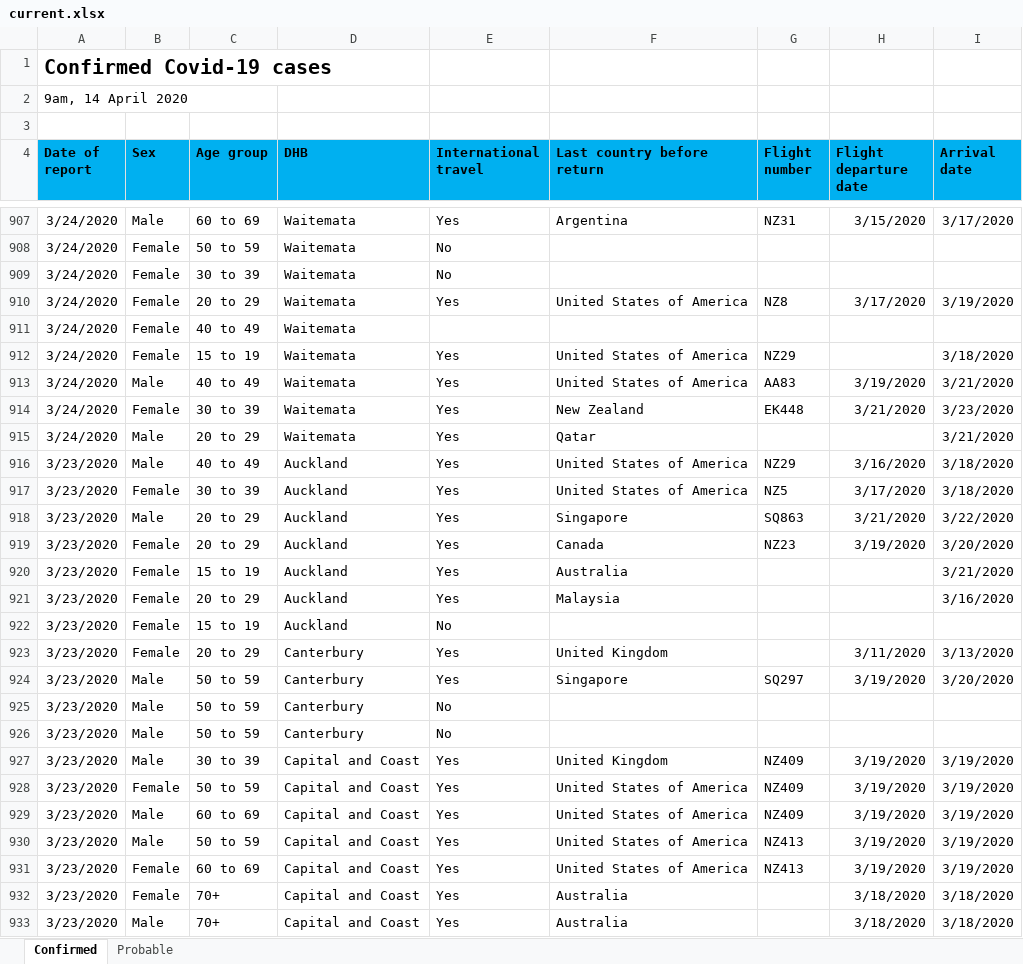
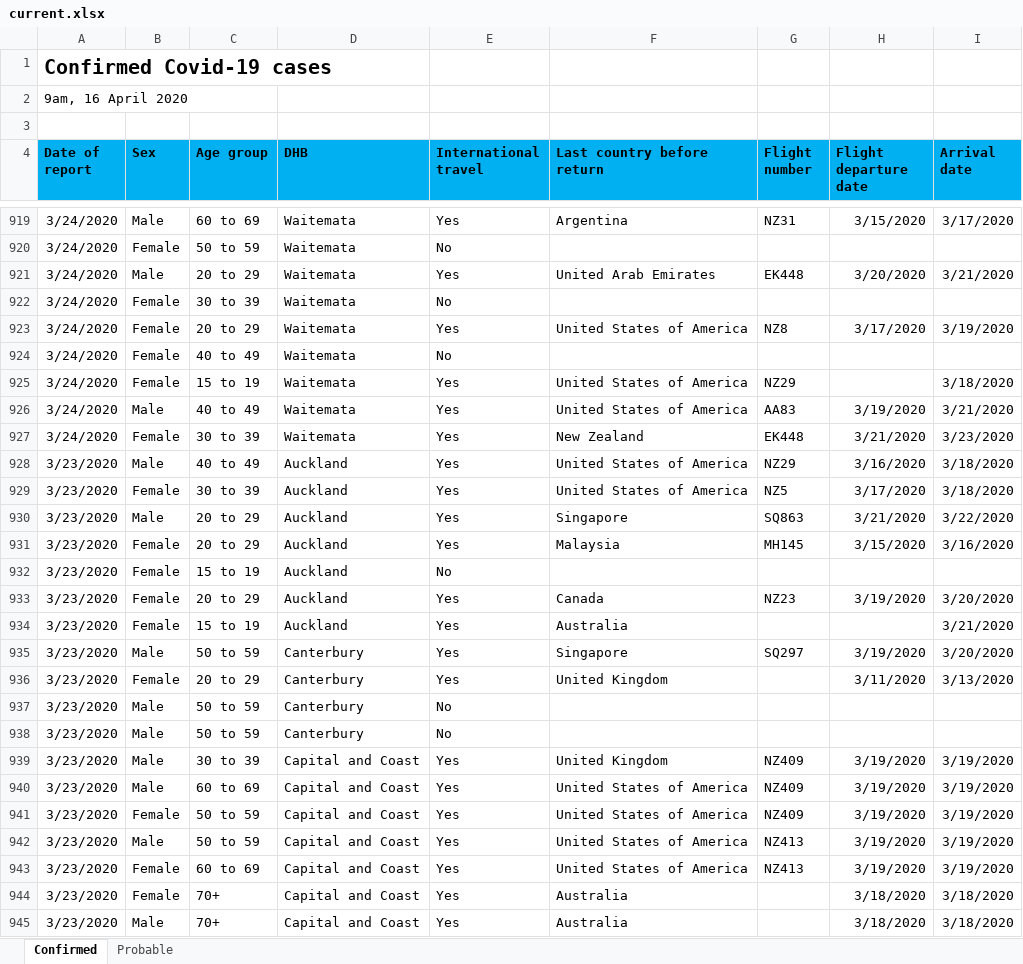
Before and after one commit to er-coder87/nz-covid19-dashboard, an Excel workbook: current.xlsx, sheet Confirmed, drawn as a sheet; only a part is shown, gaps mark what is left out; values as stored, in another font and other column widths than the file's, no borders; removed rows and columns are numbered as before the commit, all else as after; the diff covers the shown part only; the diff names each change by its address in the sheet, - before the commit and + after, or states it on an @@ line.

```diff
--- a/current.xlsx (sheet Confirmed)
+++ b/current.xlsx (sheet Confirmed)
-A2 (Date of report): 9am, 14 April 2020
+A2 (Date of report): 9am, 16 April 2020
+row 921: 3/24/2020 | Male | 20 to 29 | Waitemata | Yes | United Arab Emirates | EK448 | 3/20/2020 | 3/21/2020
-E924 (International travel): (empty)
+E924 (International travel): No
-row 915: 3/24/2020 | Male | 20 to 29 | Waitemata | Yes | Qatar |  |  | 3/21/2020
+row 931: 3/23/2020 | Female | 20 to 29 | Auckland | Yes | Malaysia | MH145 | 3/15/2020 | 3/16/2020
@@ row 922 moved to row 932: 3/23/2020 @@
-B935 (Sex): Female
+B935 (Sex): Male
-C935 (Age group): 20 to 29
+C935 (Age group): 50 to 59
-D935 (DHB): Auckland
+D935 (DHB): Canterbury
-F935 (Last country before return): Malaysia
+F935 (Last country before return): Singapore
-G935 (Flight number): (empty)
+G935 (Flight number): SQ297
-H935 (Flight departure date): (empty)
+H935 (Flight departure date): 3/19/2020
-I935 (Arrival date): 3/16/2020
+I935 (Arrival date): 3/20/2020
-row 924: 3/23/2020 | Male | 50 to 59 | Canterbury | Yes | Singapore | SQ297 | 3/19/2020 | 3/20/2020
@@ row 929 moved to row 940: 3/23/2020 @@
```
Also changed, not shown: 35 added rows, 23 removed rows, 78 moved rows and 65 edited cells elsewhere in this sheet, sheet Probable, 2 other files.
